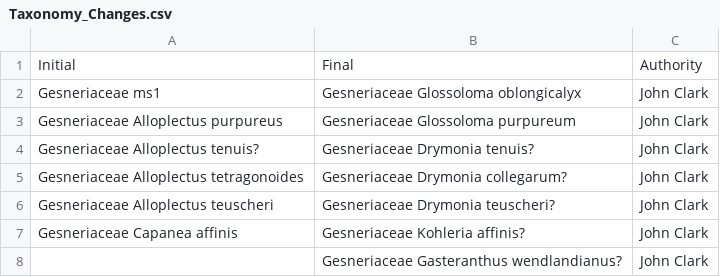
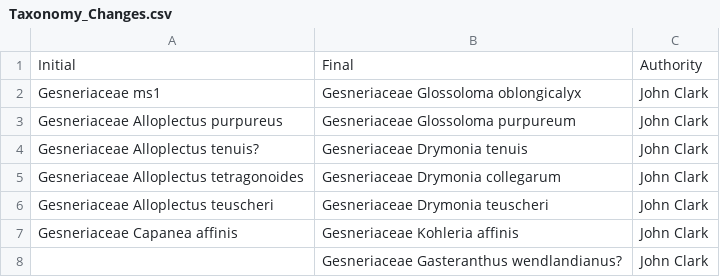
Before and after one commit to bw4sz/Maquipicuna, a CSV file: Taxonomy_Changes.csv, drawn as a sheet.

Commit message:
updated taxonomy calls using iplant.

```diff
--- a/Taxonomy_Changes.csv
+++ b/Taxonomy_Changes.csv
@@ -3,6 +3,6 @@ Gesneriaceae  ms1 ,Gesneriaceae Glossoloma oblongicalyx,John Clark
 Gesneriaceae  Alloplectus purpureus,Gesneriaceae Glossoloma purpureum,John Clark
-Gesneriaceae Alloplectus tenuis?,Gesneriaceae Drymonia tenuis?,John Clark
-Gesneriaceae Alloplectus tetragonoides,Gesneriaceae Drymonia collegarum?,John Clark
-Gesneriaceae Alloplectus teuscheri,Gesneriaceae Drymonia teuscheri?,John Clark
-Gesneriaceae Capanea affinis,Gesneriaceae Kohleria affinis?,John Clark
+Gesneriaceae Alloplectus tenuis?,Gesneriaceae Drymonia tenuis,John Clark
+Gesneriaceae Alloplectus tetragonoides,Gesneriaceae Drymonia collegarum,John Clark
+Gesneriaceae Alloplectus teuscheri,Gesneriaceae Drymonia teuscheri,John Clark
+Gesneriaceae Capanea affinis,Gesneriaceae Kohleria affinis,John Clark
 ,Gesneriaceae Gasteranthus wendlandianus?,John Clark
```
Also changed, not shown: 11 other files.
